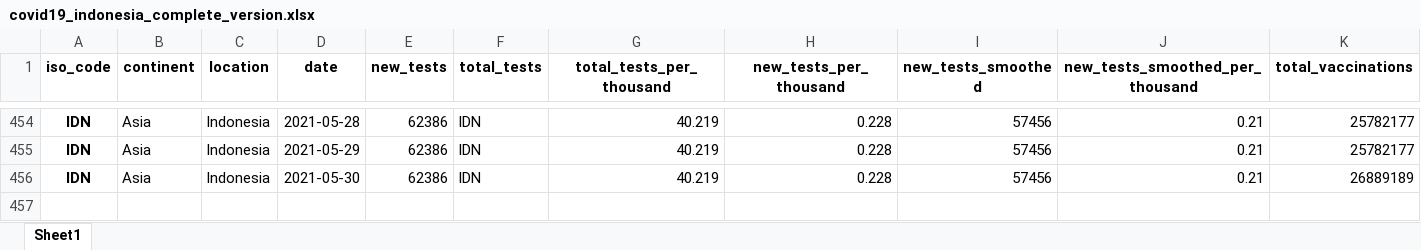
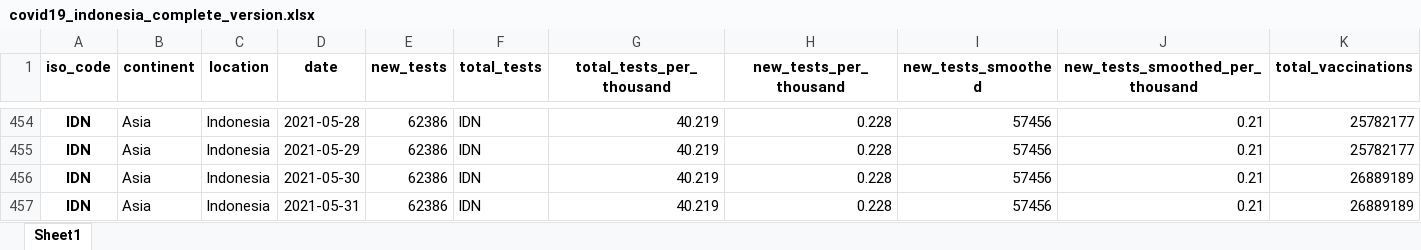
Before and after one commit to Danish-1311/Covid19-Report-Indonesia, an Excel workbook: Dataset/covid19_indonesia_complete_version.xlsx, sheet Sheet1, drawn as a sheet; only a part is shown, gaps mark what is left out; values as stored, in another font and other column widths than the file's, no borders; rows hold the shown columns only; the diff names each change by its address in the sheet, - before the commit and + after, or states it on an @@ line.

```diff
--- a/Dataset/covid19_indonesia_complete_version.xlsx (sheet Sheet1)
+++ b/Dataset/covid19_indonesia_complete_version.xlsx (sheet Sheet1)
+row 457: IDN | Asia | Indonesia | 2021-05-31 | 62386 | IDN | 40.219 | 0.228 | 57456 | 0.21 | 26889189
```
Also changed, not shown: Dataset/covid_prov_id.xlsx, 4 other files.
